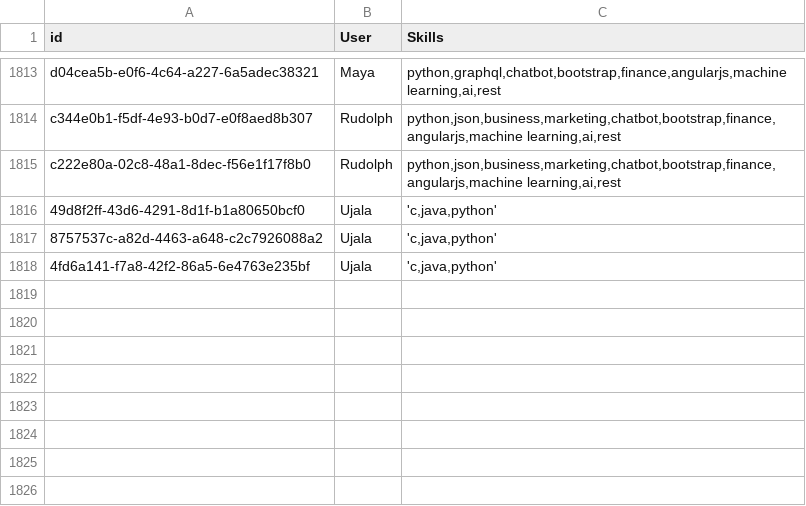
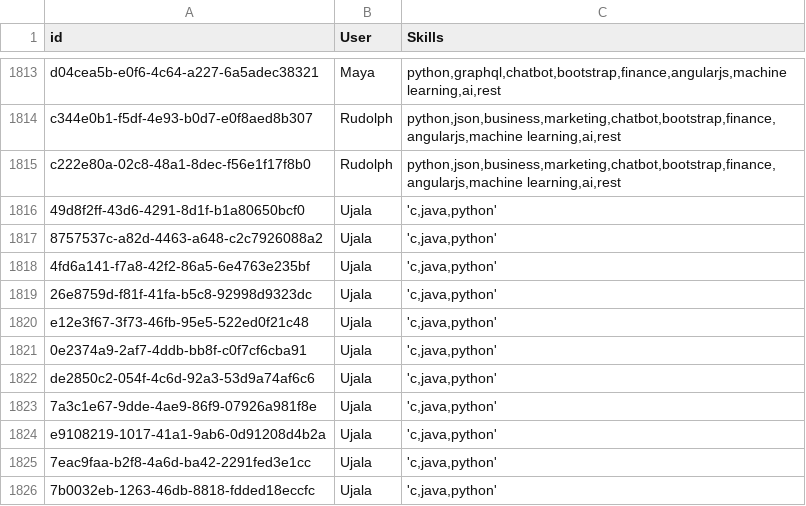
Before and after one commit to UjalaJha/DK180_Sparx, a CSV file: Flask/blogs/Blog Test Profiles/users.csv, drawn as a sheet; only a part is shown, gaps mark what is left out.

Commit message:
blog recommendation

```diff
--- a/Flask/blogs/Blog Test Profiles/users.csv
+++ b/Flask/blogs/Blog Test Profiles/users.csv
@@ -1818 +1818,9 @@ c222e80a-02c8-48a1-8dec-f56e1f17f8b0,Rudolph,"python,json,business,marketing,cha
 4fd6a141-f7a8-42f2-86a5-6e4763e235bf,Ujala,"'c,java,python'"
+26e8759d-f81f-41fa-b5c8-92998d9323dc,Ujala,"'c,java,python'"
+e12e3f67-3f73-46fb-95e5-522ed0f21c48,Ujala,"'c,java,python'"
+0e2374a9-2af7-4ddb-bb8f-c0f7cf6cba91,Ujala,"'c,java,python'"
+de2850c2-054f-4c6d-92a3-53d9a74af6c6,Ujala,"'c,java,python'"
+7a3c1e67-9dde-4ae9-86f9-07926a981f8e,Ujala,"'c,java,python'"
+e9108219-1017-41a1-9ab6-0d91208d4b2a,Ujala,"'c,java,python'"
+7eac9faa-b2f8-4a6d-ba42-2291fed3e1cc,Ujala,"'c,java,python'"
+7b0032eb-1263-46db-8818-fdded18eccfc,Ujala,"'c,java,python'"
```
Also changed, not shown: 5 other files.
